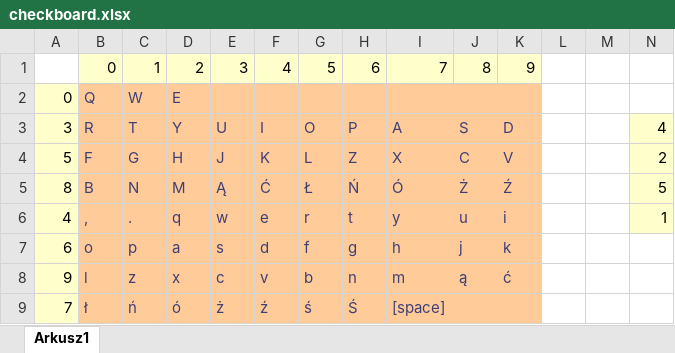
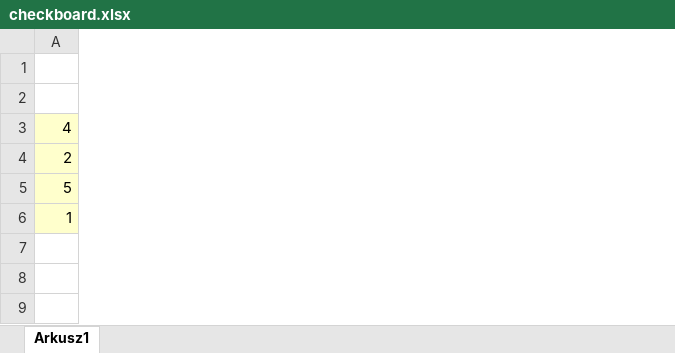
Before and after one commit to NikodemJanaszak/Algorithm_encryption, an Excel workbook: checkboard.xlsx, sheet Arkusz1, drawn as a sheet; only a part is shown; values as stored, in another font and other column widths than the file's, no borders; rows hold the shown columns only; the diff names each change by its address in the sheet, - before the commit and + after, or states it on an @@ line.

```diff
--- a/checkboard.xlsx (sheet Arkusz1)
+++ b/checkboard.xlsx (sheet Arkusz1)
-column A, rows 2-6: 0 | 3 | 5 | 8 | 4
-column B, rows 1-6: 0 | Q | R | F | B | ,
-column C, rows 1-6: 1 | W | T | G | N | .
-column D, rows 1-6: 2 | E | Y | H | M | q
-column E, rows 1-6: 3 |  | U | J | Ą | w
-column F, rows 1-6: 4 |  | I | K | Ć | e
-column G, rows 1-6: 5 |  | O | L | Ł | r
-column H, rows 1-6: 6 |  | P | Z | Ń | t
-column I, rows 1-6: 7 |  | A | X | Ó | y
-column J, rows 1-6: 8 |  | S | C | Ż | u
-column K, rows 1-6: 9 |  | D | V | Ź | i
-column L, empty
-column M, empty
-row 2: 0 | Q | W | E
+row 2: (empty)
-row 7: 6 | o | p | a | s | d | f | g | h | j | k
-row 8: 9 | l | z | x | c | v | b | n | m | ą | ć
-row 9: 7 | ł | ń | ó | ż | ź | ś | Ś | [space]
```
Also changed, not shown: 5 other files.
